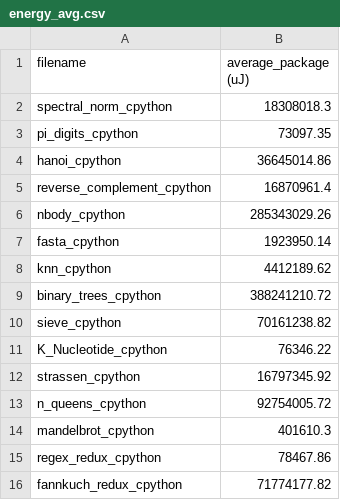
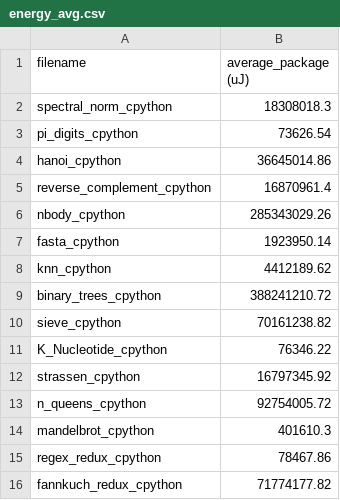
Before and after one commit to FatinShadab/python-energy-microscope, a CSV file: data/collection_1/cpython/energy_avg.csv, drawn as a sheet.

```diff
--- a/data/collection_1/cpython/energy_avg.csv
+++ b/data/collection_1/cpython/energy_avg.csv
@@ -2,3 +2,3 @@ filename,average_package (uJ)
 spectral_norm_cpython,18308018.3
-pi_digits_cpython,73097.35
+pi_digits_cpython,73626.54
 hanoi_cpython,36645014.86
```
Also changed, not shown: data/collection_1/cpython/time_avg.csv, data/collection_1/ctypes/time_avg.csv.
